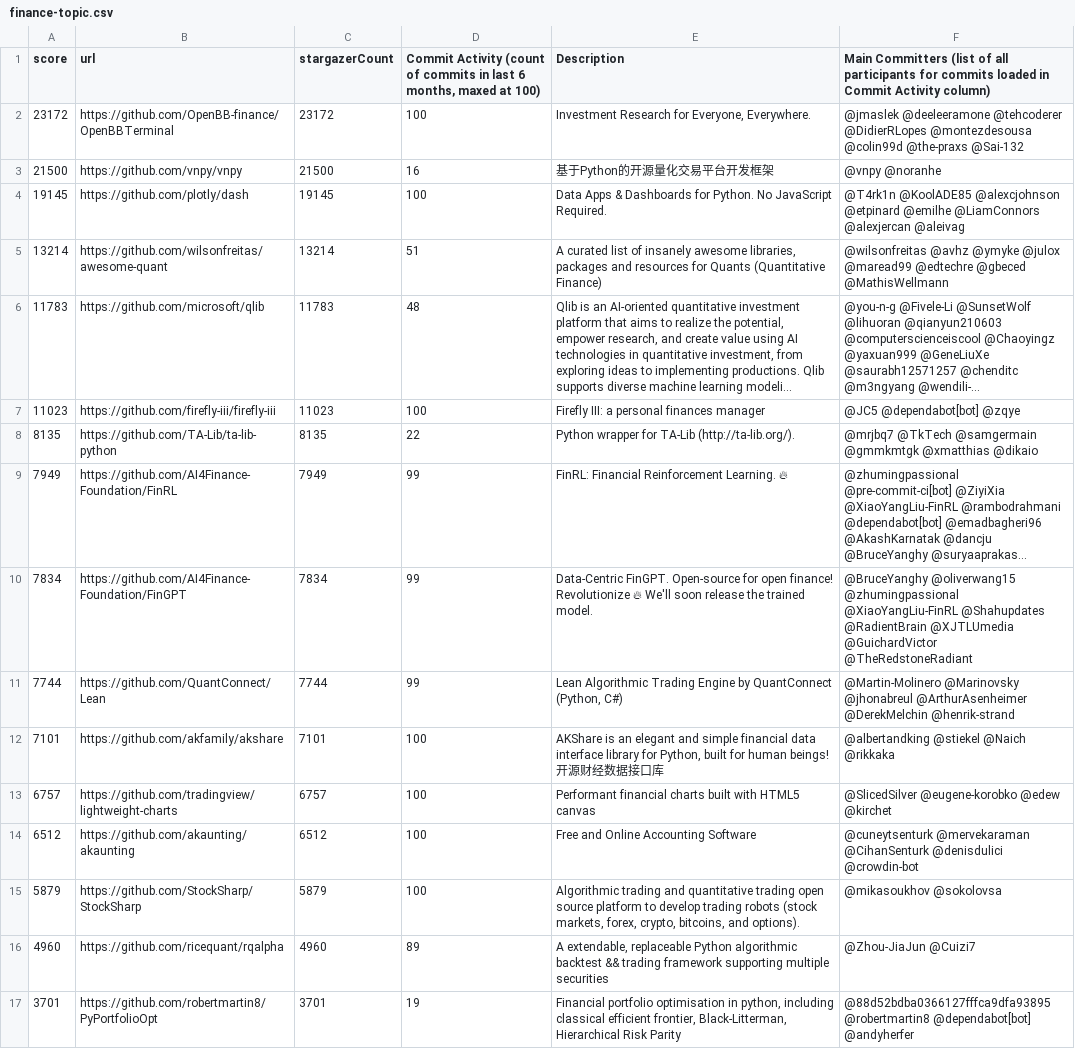
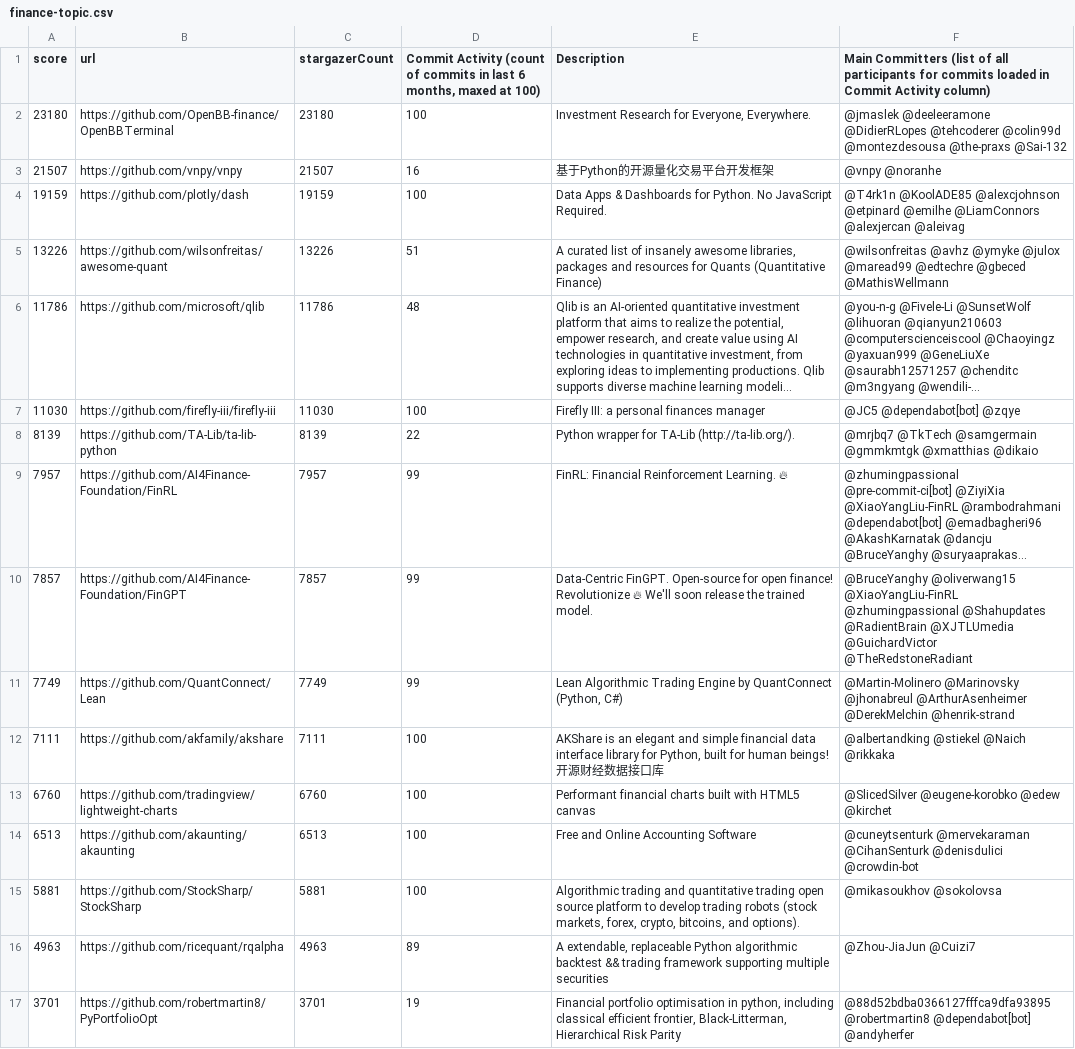
Before and after one commit to finos-labs/project-analysis, a CSV file: finance-topic.csv, drawn as a sheet; only a part is shown; long unchanged cells end in …; the diff covers the shown part only; the diff names each change by its address in the sheet, - before the commit and + after, or states it on an @@ line.

Commit message:
Landscape Scanning Generated File

```diff
--- a/finance-topic.csv
+++ b/finance-topic.csv
-A2 (score): 23172
+A2 (score): 23180
-C2 (stargazerCount): 23172
+C2 (stargazerCount): 23180
-F2: @jmaslek @deeleeramone @tehcoderer @DidierRLopes @montezdesousa @colin99d @the-praxs @Sai-132
+F2: @jmaslek @deeleeramone @DidierRLopes @tehcoderer @colin99d @montezdesousa @the-praxs @Sai-132
-A3 (score): 21500
+A3 (score): 21507
-C3 (stargazerCount): 21500
+C3 (stargazerCount): 21507
-A4 (score): 19145
+A4 (score): 19159
-C4 (stargazerCount): 19145
+C4 (stargazerCount): 19159
-A5 (score): 13214
+A5 (score): 13226
-C5 (stargazerCount): 13214
+C5 (stargazerCount): 13226
-A6 (score): 11783
+A6 (score): 11786
-C6 (stargazerCount): 11783
+C6 (stargazerCount): 11786
-A7 (score): 11023
+A7 (score): 11030
-C7 (stargazerCount): 11023
+C7 (stargazerCount): 11030
-A8 (score): 8135
+A8 (score): 8139
-C8 (stargazerCount): 8135
+C8 (stargazerCount): 8139
-A9 (score): 7949
+A9 (score): 7957
-C9 (stargazerCount): 7949
+C9 (stargazerCount): 7957
-A10 (score): 7834
+A10 (score): 7857
-C10 (stargazerCount): 7834
+C10 (stargazerCount): 7857
-F10: @BruceYanghy @oliverwang15 @zhumingpassional @XiaoYangLiu-FinRL @Shahupdates @RadientBrain…
+F10: @BruceYanghy @oliverwang15 @XiaoYangLiu-FinRL @zhumingpassional @Shahupdates @RadientBrain…
-A11 (score): 7744
+A11 (score): 7749
-C11 (stargazerCount): 7744
+C11 (stargazerCount): 7749
-A12 (score): 7101
+A12 (score): 7111
-C12 (stargazerCount): 7101
+C12 (stargazerCount): 7111
-A13 (score): 6757
+A13 (score): 6760
-C13 (stargazerCount): 6757
+C13 (stargazerCount): 6760
-A14 (score): 6512
+A14 (score): 6513
-C14 (stargazerCount): 6512
+C14 (stargazerCount): 6513
-A15 (score): 5879
+A15 (score): 5881
-C15 (stargazerCount): 5879
+C15 (stargazerCount): 5881
-A16 (score): 4960
+A16 (score): 4963
-C16 (stargazerCount): 4960
+C16 (stargazerCount): 4963
```
Also changed, not shown: 1 added row, 1 removed row and 71 edited cells elsewhere in this file.
